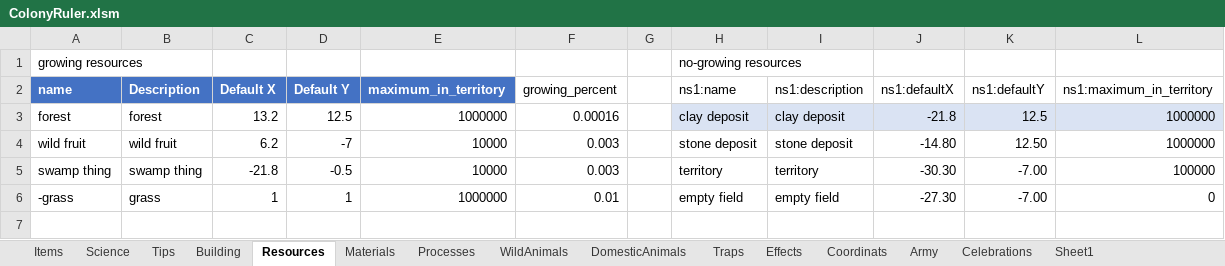
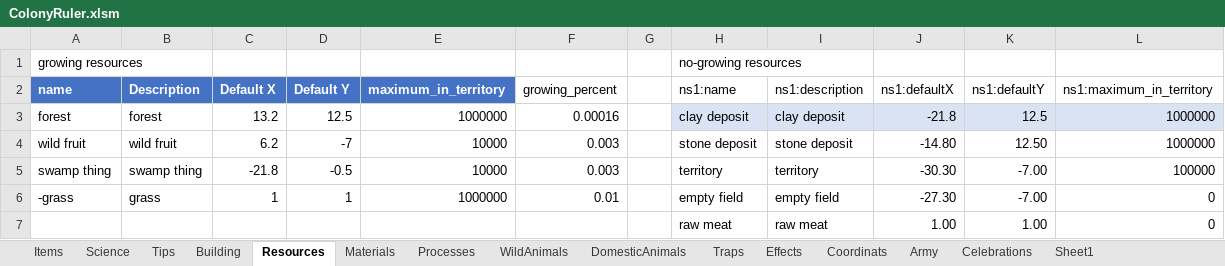
Before and after one commit to Ckpyt/ColonyRuler-code, an Excel workbook: ColonyRuler.xlsm, sheet Resources, drawn as a sheet; values as stored, in another font and other column widths than the file's, no borders; table styles not drawn; the diff names each change by its address in the sheet, - before the commit and + after, or states it on an @@ line.

```diff
--- a/ColonyRuler.xlsm (sheet Resources)
+++ b/ColonyRuler.xlsm (sheet Resources)
+row 7:  |  |  |  |  |  |  | raw meat | raw meat | 1.00 | 1.00 | 0
```
Also changed, not shown: sheet Tips, sheet WildAnimals, sheet Materials, formulas that keep their value, 17 other files.
